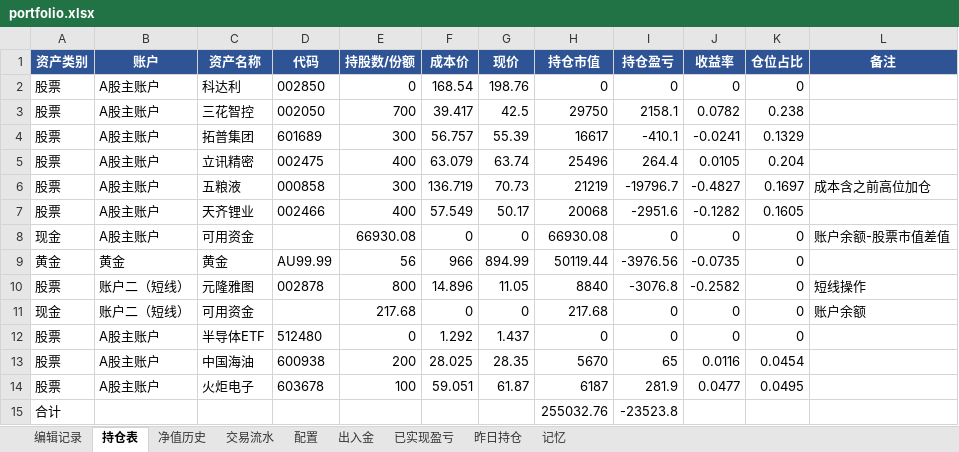
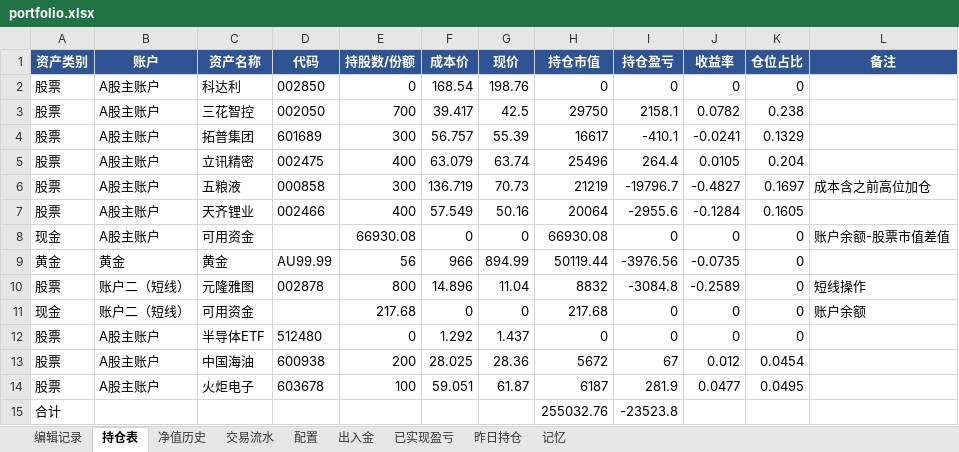
Before and after one commit to wanchangjia-png/investment-agent, an Excel workbook: portfolio.xlsx, sheet 持仓表, drawn as a sheet; values as stored, in another font and other column widths than the file's, no borders; the diff names each change by its address in the sheet, - before the commit and + after, or states it on an @@ line.

Commit message:
auto-sync portfolio.xlsx 2026-07-09 14:07

```diff
--- a/portfolio.xlsx (sheet 持仓表)
+++ b/portfolio.xlsx (sheet 持仓表)
-G7 (现价): 50.17
+G7 (现价): 50.16
-H7 (持仓市值): 20068
+H7 (持仓市值): 20064
-I7 (持仓盈亏): -2951.6
+I7 (持仓盈亏): -2955.6
-J7 (收益率): -0.1282
+J7 (收益率): -0.1284
-G10 (现价): 11.05
+G10 (现价): 11.04
-H10 (持仓市值): 8840
+H10 (持仓市值): 8832
-I10 (持仓盈亏): -3076.8
+I10 (持仓盈亏): -3084.8
-J10 (收益率): -0.2582
+J10 (收益率): -0.2589
-G13 (现价): 28.35
+G13 (现价): 28.36
-H13 (持仓市值): 5670
+H13 (持仓市值): 5672
-I13 (持仓盈亏): 65
+I13 (持仓盈亏): 67
-J13 (收益率): 0.0116
+J13 (收益率): 0.012
```
